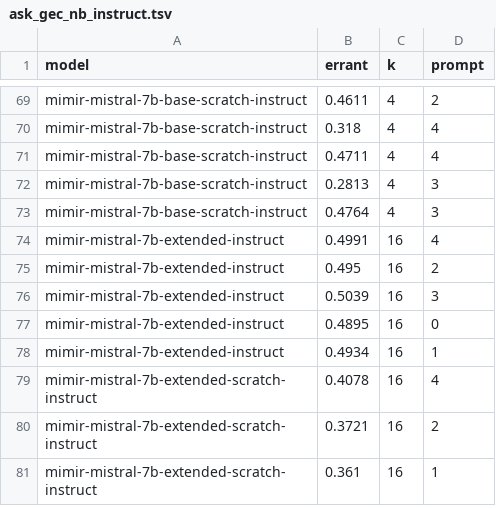
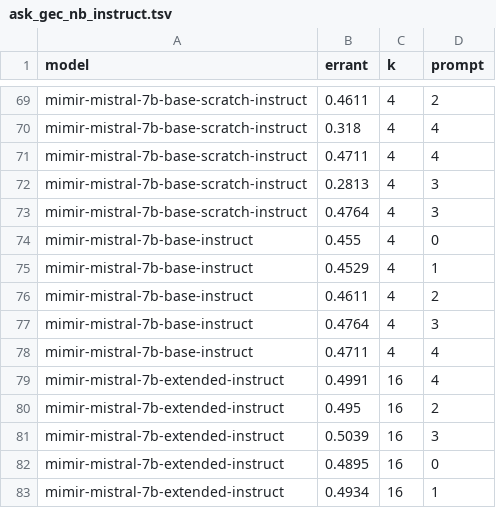
Before and after one commit to mimir-project/mimir-evaluation, a TSV file: mimir_results/ask_gec_nb/ask_gec_nb_instruct.tsv, drawn as a sheet; only a part is shown, gaps mark what is left out; the shorter side is filled out with more unchanged rows.

```diff
--- a/mimir_results/ask_gec_nb/ask_gec_nb_instruct.tsv
+++ b/mimir_results/ask_gec_nb/ask_gec_nb_instruct.tsv
@@ -73,2 +73,7 @@ mimir-mistral-7b-base-scratch-instruct	0.2813	4	3
 mimir-mistral-7b-base-scratch-instruct	0.4764	4	3
+mimir-mistral-7b-base-instruct	0.455	4	0
+mimir-mistral-7b-base-instruct	0.4529	4	1
+mimir-mistral-7b-base-instruct	0.4611	4	2
+mimir-mistral-7b-base-instruct	0.4764	4	3
+mimir-mistral-7b-base-instruct	0.4711	4	4
 mimir-mistral-7b-extended-instruct	0.4991	16	4
```
Also changed, not shown: mimir_results/report_skill.tsv, 7 other files.
